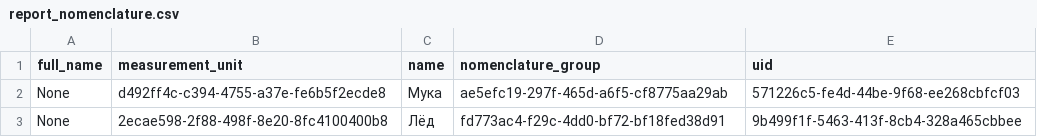
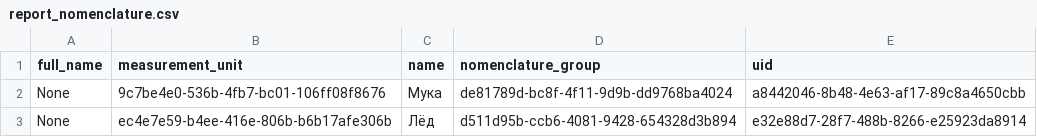
Before and after one commit to vladnov138/business_system, a CSV file: reports/report_nomenclature.csv, drawn as a sheet.

```diff
--- a/reports/report_nomenclature.csv
+++ b/reports/report_nomenclature.csv
@@ -1,3 +1,3 @@
 full_name;measurement_unit;name;nomenclature_group;uid;
-None;d492ff4c-c394-4755-a37e-fe6b5f2ecde8;Мука;ae5efc19-297f-465d-a6f5-cf8775aa29ab;571226c5-fe4d-44be-9f68-ee268cbfcf03;
-None;2ecae598-2f88-498f-8e20-8fc4100400b8;Лёд;fd773ac4-f29c-4dd0-bf72-bf18fed38d91;9b499f1f-5463-413f-8cb4-328a465cbbee;
+None;9c7be4e0-536b-4fb7-bc01-106ff08f8676;Мука;de81789d-bc8f-4f11-9d9b-dd9768ba4024;a8442046-8b48-4e63-af17-89c8a4650cbb;
+None;ec4e7e59-b4ee-416e-806b-b6b17afe306b;Лёд;d511d95b-ccb6-4081-9428-654328d3b894;e32e88d7-28f7-488b-8266-e25923da8914;
```
Also changed, not shown: reports/report_measurement_unit.csv, 16 other files.
